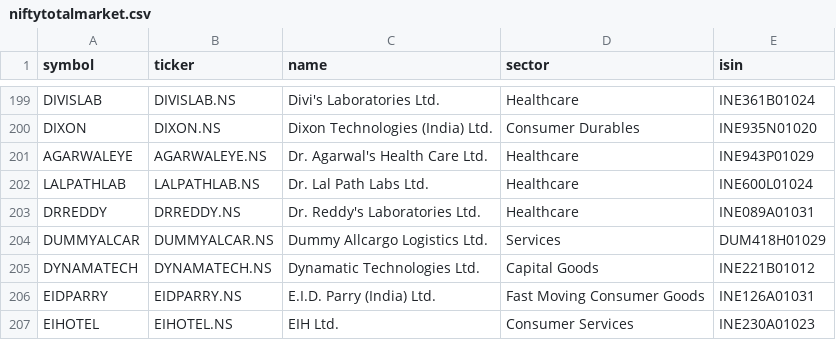
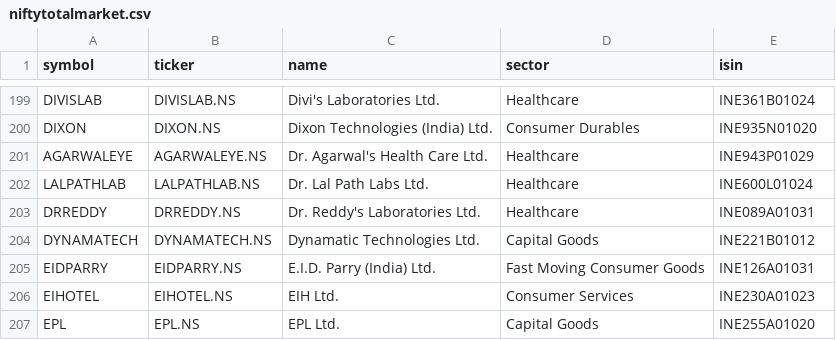
Before and after one commit to pdsvardhan/windfall-labs, a CSV file: backend/data/universe/niftytotalmarket.csv, drawn as a sheet; only a part is shown, gaps mark what is left out; the shorter side is filled out with more unchanged rows; the diff names each change by its address in the sheet, - before the commit and + after, or states it on an @@ line.

```diff
--- a/backend/data/universe/niftytotalmarket.csv
+++ b/backend/data/universe/niftytotalmarket.csv
-row 204: DUMMYALCAR | DUMMYALCAR.NS | Dummy Allcargo Logistics Ltd. | Services | DUM418H01029
```
Also changed, not shown: 11 other files.
